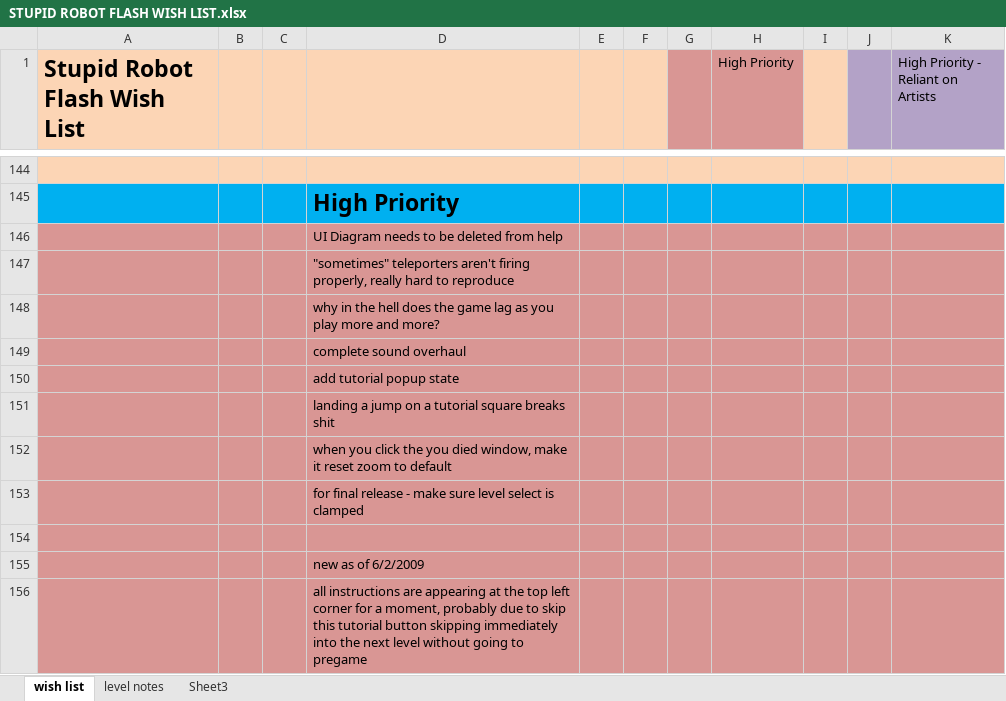
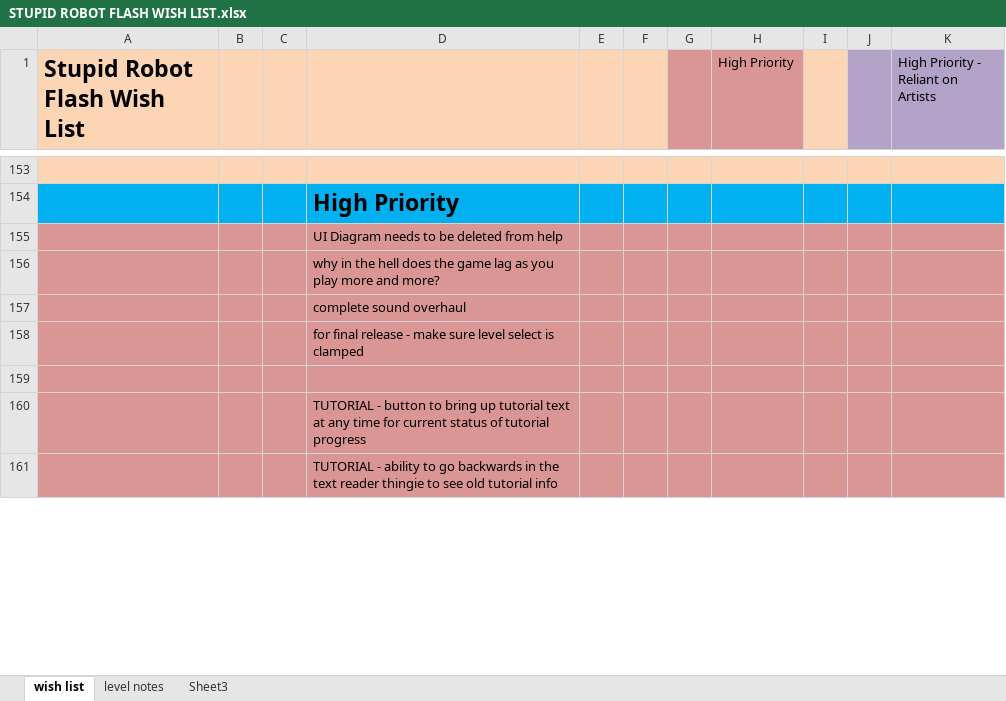
Before and after one commit to CorwinJV/law-flash-stupid-robot-2, an Excel workbook: STUPID ROBOT FLASH WISH LIST.xlsx, sheet wish list, drawn as a sheet; only a part is shown, gaps mark what is left out; values as stored, in another font and other column widths than the file's, no borders; removed rows and columns are numbered as before the commit, all else as after; the diff covers the shown part only; the diff names each change by its address in the sheet, - before the commit and + after, or states it on an @@ line.

Commit message:
added new button "info" for corwin to hook up to making the tutorial info pop up manually added "skip level" button to top right of screen made skip tutorial button and info button vanish once you are past a tutorial level various animation and teleporter fixes error in trace window for when teleporters have no attached code for them (i.e. teleporter will not work right) added error sound for bad teleporters

```diff
--- a/STUPID ROBOT FLASH WISH LIST.xlsx (sheet wish list)
+++ b/STUPID ROBOT FLASH WISH LIST.xlsx (sheet wish list)
-row 147:  |  |  | "sometimes" teleporters aren't firing properly, really hard to reproduce
-row 150:  |  |  | add tutorial popup state
-row 151:  |  |  | landing a jump on a tutorial square breaks shit
-row 152:  |  |  | when you click the you died window, make it reset zoom to default
-D160: new as of 6/2/2009
+D160: TUTORIAL - button to bring up tutorial text at any time for current status of tutorial progress
-D161: all instructions are appearing at the top left corner for a moment, probably due to skip this tutorial button skipping immediately into the next level without going to pregame
+D161: TUTORIAL - ability to go backwards in the text reader thingie to see old tutorial info
```
Also changed, not shown: 15 added rows, 3 removed rows, 1 edited cell and cell formats elsewhere in this sheet, 6 other files.
